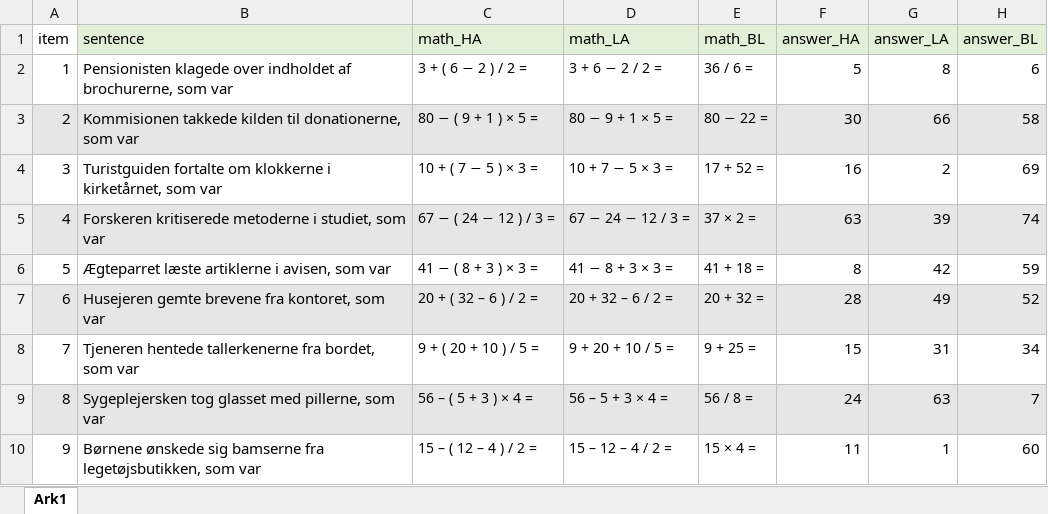
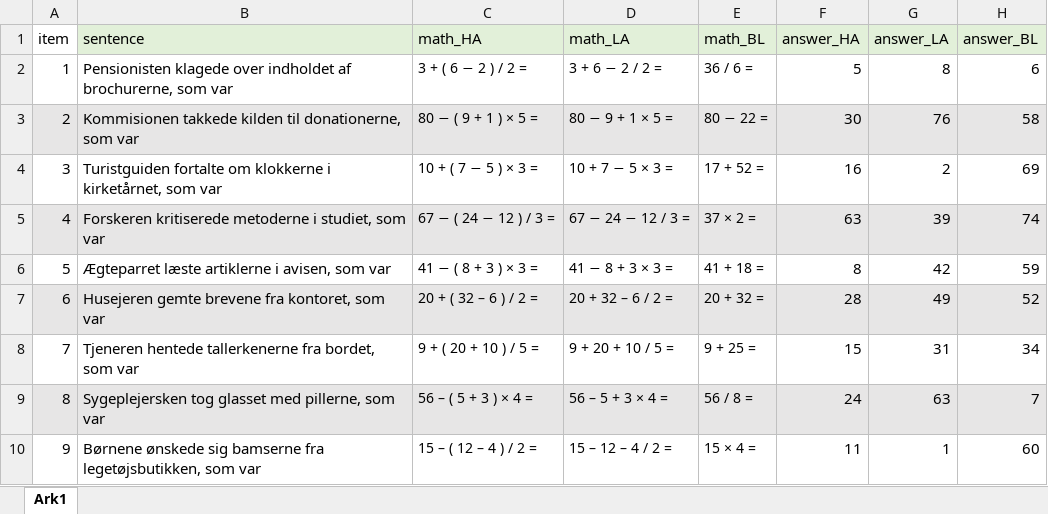
Before and after one commit to solvejkjaer/arithmetics, an Excel workbook: materiale.xlsx, sheet Ark1, drawn as a sheet; only a part is shown; values as stored, in another font and other column widths than the file's, no borders; the diff names each change by its address in the sheet, - before the commit and + after, or states it on an @@ line.

Commit message:
Adding consent form and correcting a mistake in the Materiale file

```diff
--- a/materiale.xlsx (sheet Ark1)
+++ b/materiale.xlsx (sheet Ark1)
-G3 (answer_LA): 66
+G3 (answer_LA): 76
```
Also changed, not shown: 4 other files.
